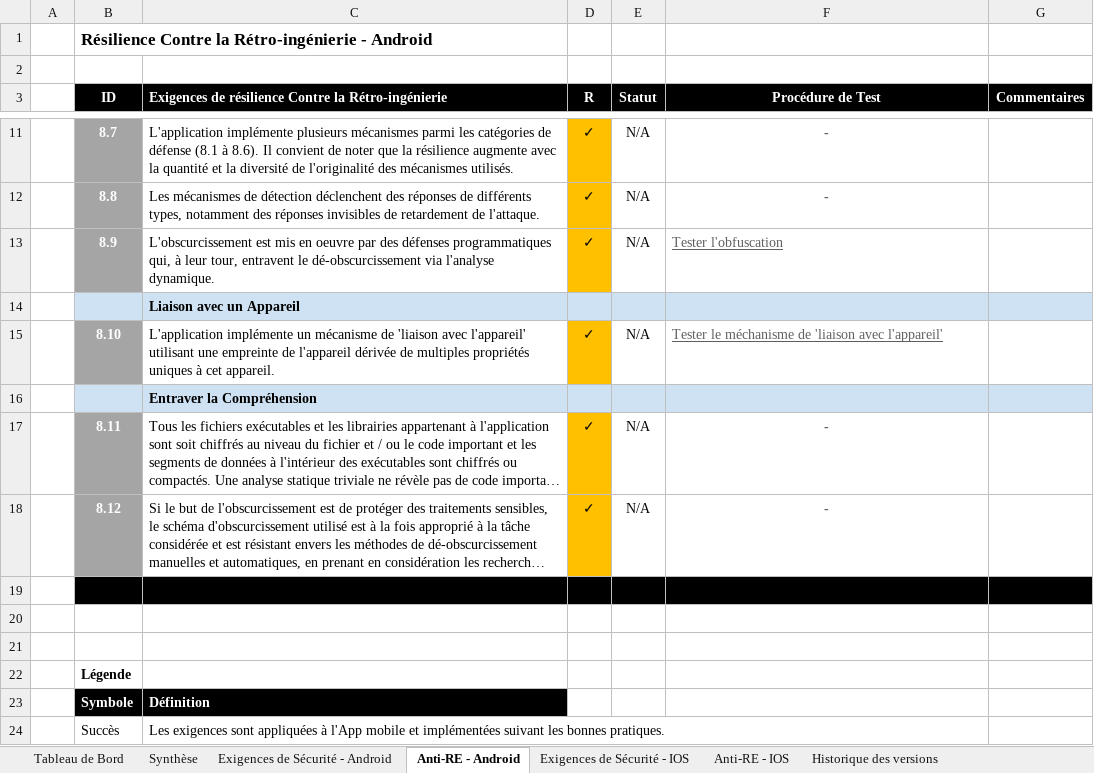
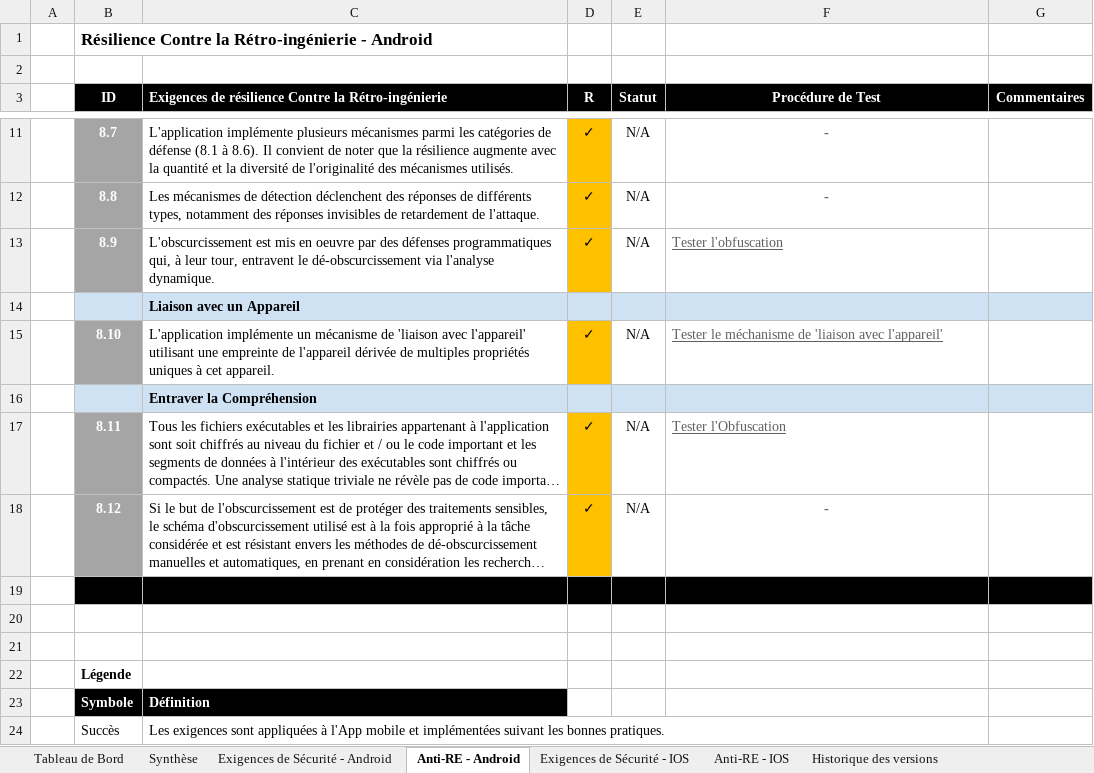
Before and after one commit to OWASP/owasp-mastg, an Excel workbook: Checklists/Mobile_App_Security_Checklist-French.xlsx, sheet Anti-RE - Android, drawn as a sheet; only a part is shown, gaps mark what is left out; long unchanged cells end in …; values as stored, in another font and other column widths than the file's, no borders; the diff names each change by its address in the sheet, - before the commit and + after, or states it on an @@ line.

Commit message:
Checklist French version with added missing links

```diff
--- a/Checklists/Mobile_App_Security_Checklist-French.xlsx (sheet Anti-RE - Android)
+++ b/Checklists/Mobile_App_Security_Checklist-French.xlsx (sheet Anti-RE - Android)
-F17 (Procédure de Test): -
+F17 (Procédure de Test): Tester l'Obfuscation
@@ F17 bold: on → off, underline: off → on, alignment: center → left @@
```
Also changed, not shown: sheet Exigences de Sécurité - Android.
